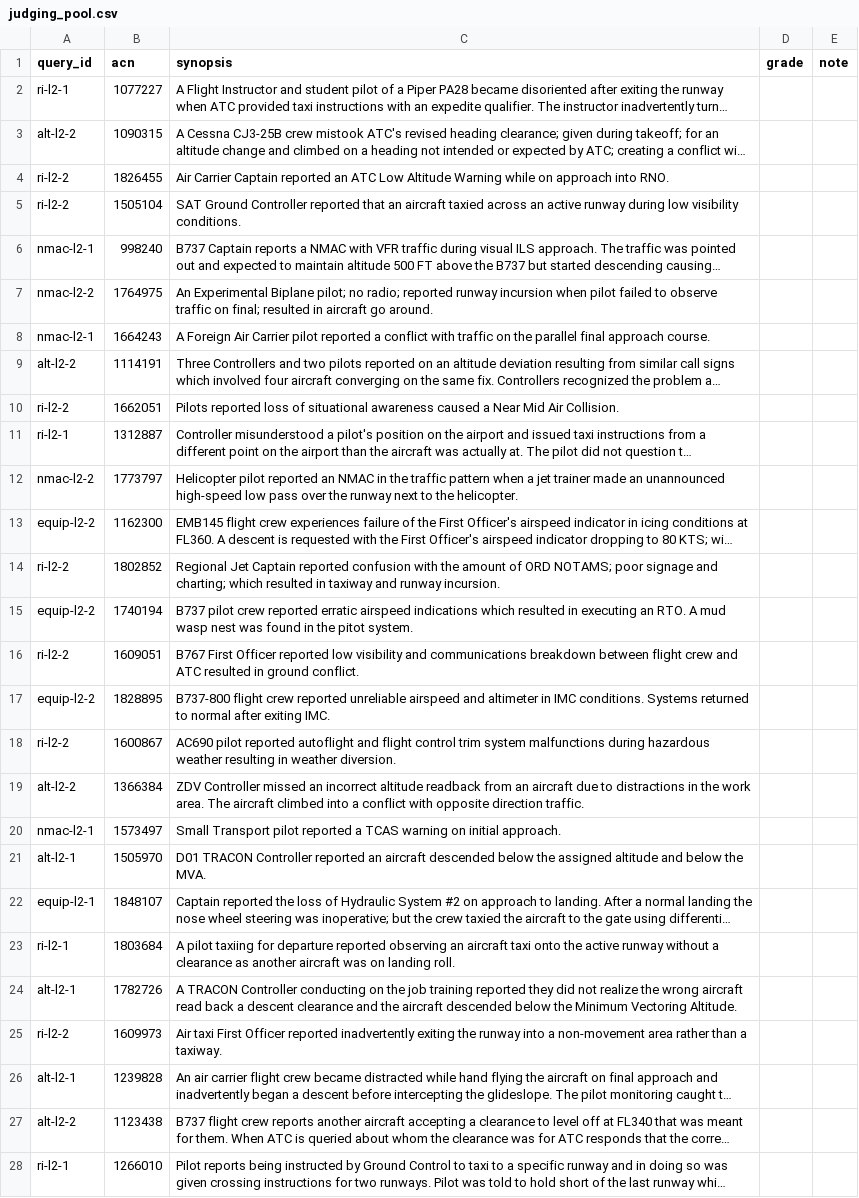
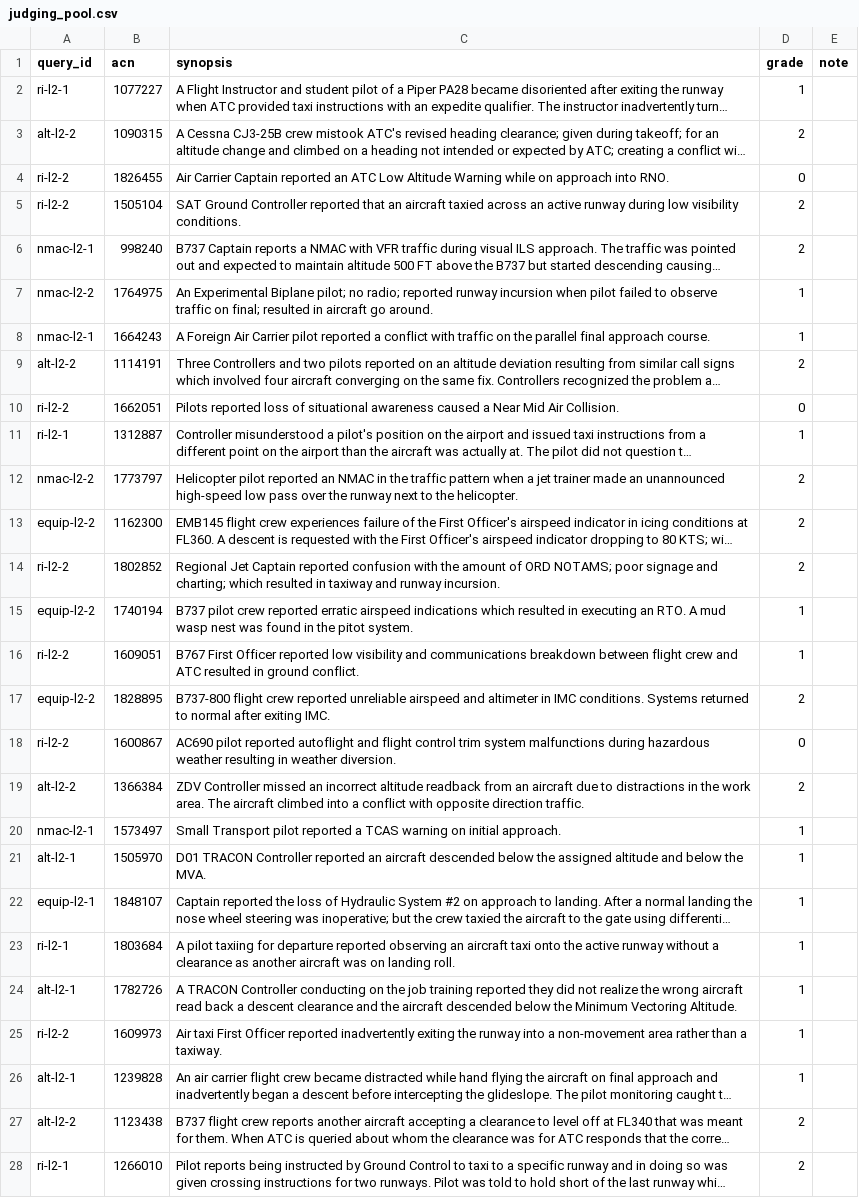
Before and after one commit to cynthiawang109-sudo/safelens, a CSV file: eval/judging_pool.csv, drawn as a sheet; only a part is shown; long unchanged cells end in …; the diff covers the shown part only; the diff names each change by its address in the sheet, - before the commit and + after, or states it on an @@ line.

Commit message:
eval: Layer-2 human judgments (qrels) and judged relevance metrics

```diff
--- a/eval/judging_pool.csv
+++ b/eval/judging_pool.csv
-D2 (grade): (empty)
+D2 (grade): 1
-D3 (grade): (empty)
+D3 (grade): 2
-D4 (grade): (empty)
+D4 (grade): 0
-D5:D6 (grade): (empty)
+D5:D6 (grade): 2
-D7:D8 (grade): (empty)
+D7:D8 (grade): 1
-D9 (grade): (empty)
+D9 (grade): 2
-D10 (grade): (empty)
+D10 (grade): 0
-D11 (grade): (empty)
+D11 (grade): 1
-D12:D14 (grade): (empty)
+D12:D14 (grade): 2
-D15:D16 (grade): (empty)
+D15:D16 (grade): 1
-D17 (grade): (empty)
+D17 (grade): 2
-D18 (grade): (empty)
+D18 (grade): 0
-D19 (grade): (empty)
+D19 (grade): 2
-D20:D26 (grade): (empty)
+D20:D26 (grade): 1
-D27:D28 (grade): (empty)
+D27:D28 (grade): 2
```
Also changed, not shown: 61 edited cells elsewhere in this file, 3 other files.
